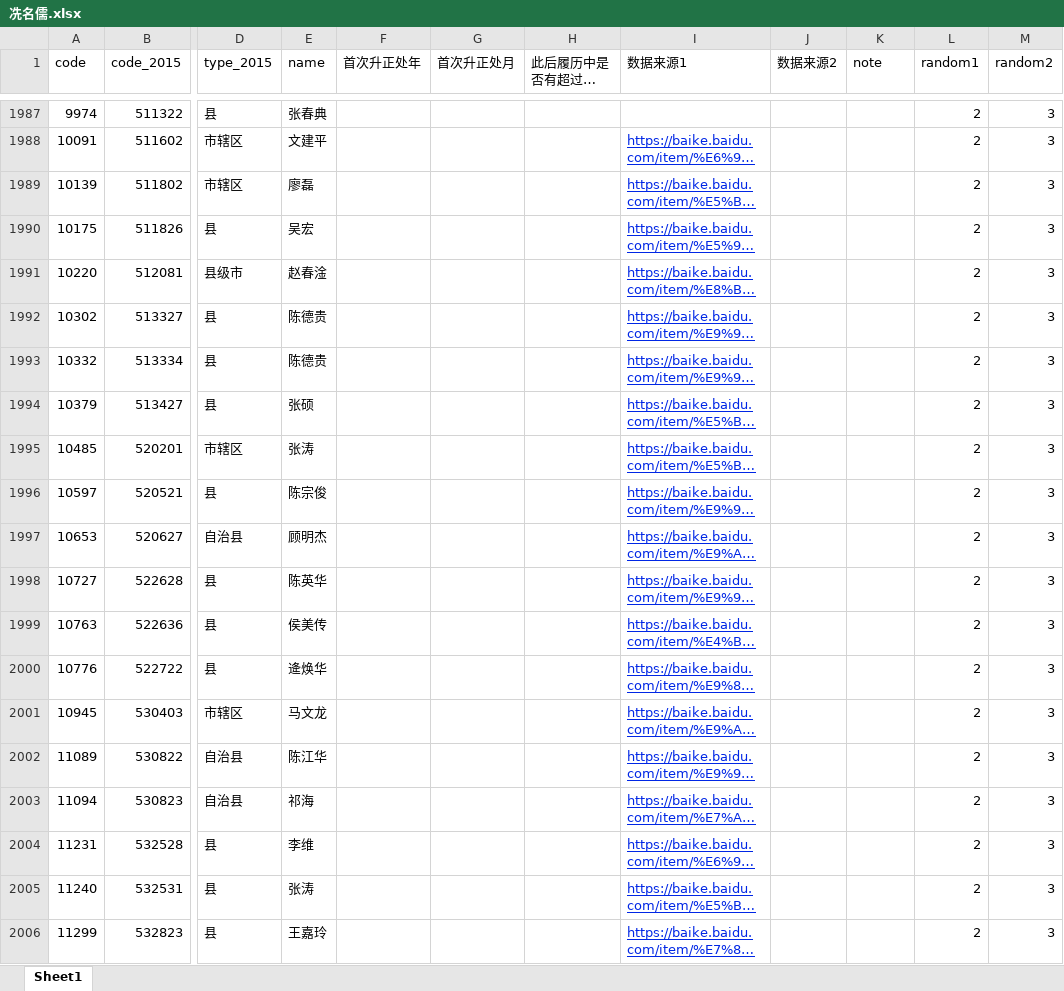
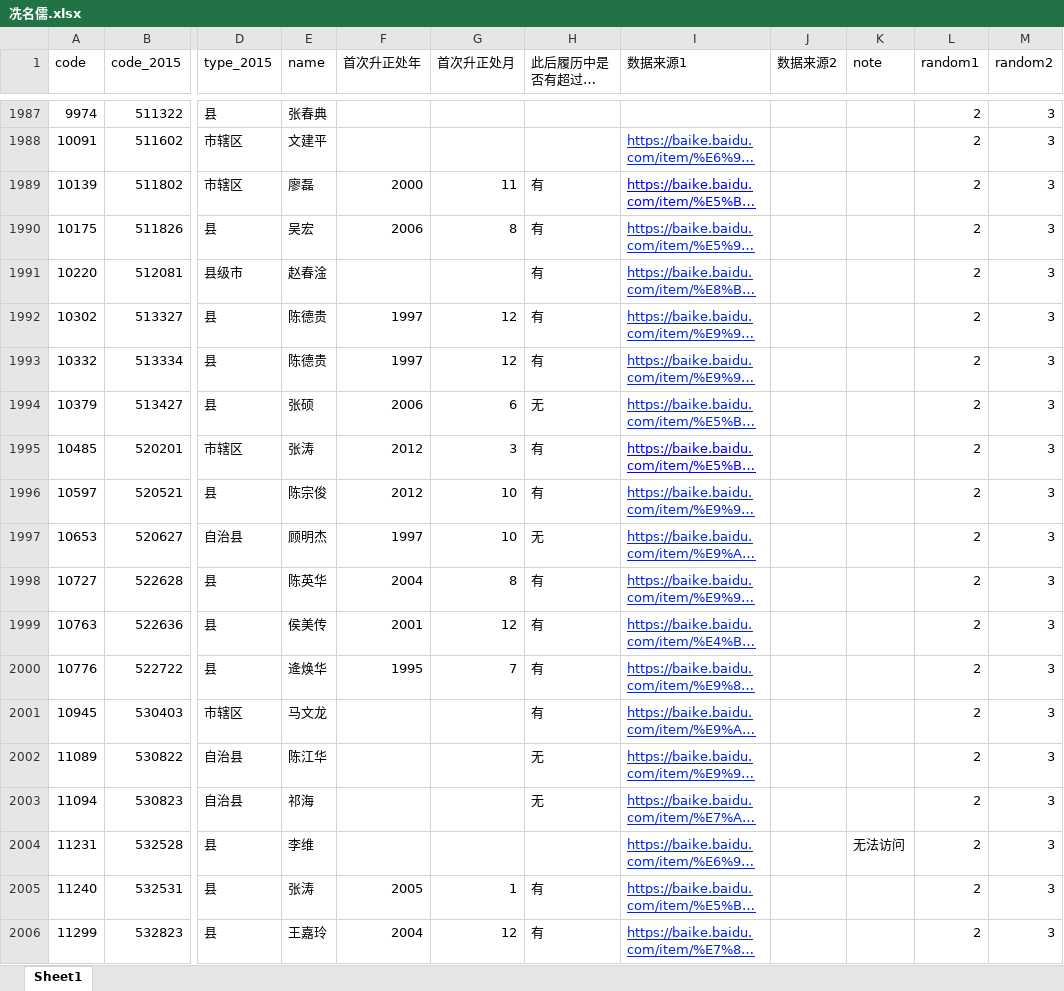
Before and after one commit to walker51758/Research_Assistance, an Excel workbook: 冼名儒.xlsx, sheet Sheet1, drawn as a sheet; only a part is shown, gaps mark what is left out; long unchanged cells end in …; values as stored, in another font and other column widths than the file's, no borders; the diff covers the shown part only; the diff names each change by its address in the sheet, - before the commit and + after, or states it on an @@ line.

Commit message:
1989

```diff
--- a/冼名儒.xlsx (sheet Sheet1)
+++ b/冼名儒.xlsx (sheet Sheet1)
-F1989 (首次升正处年): (empty)
+F1989 (首次升正处年): 2000
-G1989 (首次升正处月): (empty)
+G1989 (首次升正处月): 11
-H1989:H1993 (此后履历中是否有超过正处级？): (empty)
+H1989:H1993 (此后履历中是否有超过正处级？): 有
-I1989 text colour: #0026E5
+I1989 text colour: #0000FF
-F1990 (首次升正处年): (empty)
+F1990 (首次升正处年): 2006
-G1990 (首次升正处月): (empty)
+G1990 (首次升正处月): 8
-F1992:F1993 (首次升正处年): (empty)
+F1992:F1993 (首次升正处年): 1997
-G1992:G1993 (首次升正处月): (empty)
+G1992:G1993 (首次升正处月): 12
-F1994 (首次升正处年): (empty)
+F1994 (首次升正处年): 2006
-G1994 (首次升正处月): (empty)
+G1994 (首次升正处月): 6
-H1994 (此后履历中是否有超过正处级？): (empty)
+H1994 (此后履历中是否有超过正处级？): 无
-F1995:F1996 (首次升正处年): (empty)
+F1995:F1996 (首次升正处年): 2012
-G1995 (首次升正处月): (empty)
+G1995 (首次升正处月): 3
-H1995:H1996 (此后履历中是否有超过正处级？): (empty)
+H1995:H1996 (此后履历中是否有超过正处级？): 有
-I1995 text colour: #0026E5
+I1995 text colour: #0000FF
-G1996:G1997 (首次升正处月): (empty)
+G1996:G1997 (首次升正处月): 10
-F1997 (首次升正处年): (empty)
+F1997 (首次升正处年): 1997
-H1997 (此后履历中是否有超过正处级？): (empty)
+H1997 (此后履历中是否有超过正处级？): 无
-F1998 (首次升正处年): (empty)
+F1998 (首次升正处年): 2004
-G1998 (首次升正处月): (empty)
+G1998 (首次升正处月): 8
-H1998:H2001 (此后履历中是否有超过正处级？): (empty)
+H1998:H2001 (此后履历中是否有超过正处级？): 有
-F1999 (首次升正处年): (empty)
+F1999 (首次升正处年): 2001
-G1999 (首次升正处月): (empty)
+G1999 (首次升正处月): 12
-F2000 (首次升正处年): (empty)
+F2000 (首次升正处年): 1995
-G2000 (首次升正处月): (empty)
+G2000 (首次升正处月): 7
-H2002:H2003 (此后履历中是否有超过正处级？): (empty)
+H2002:H2003 (此后履历中是否有超过正处级？): 无
-K2004 (note): (empty)
+K2004 (note): 无法访问
-F2005 (首次升正处年): (empty)
+F2005 (首次升正处年): 2005
-G2005 (首次升正处月): (empty)
+G2005 (首次升正处月): 1
-H2005:H2006 (此后履历中是否有超过正处级？): (empty)
+H2005:H2006 (此后履历中是否有超过正处级？): 有
-F2006 (首次升正处年): (empty)
+F2006 (首次升正处年): 2004
-G2006 (首次升正处月): (empty)
+G2006 (首次升正处月): 12
```
Also changed, not shown: 203 edited cells and cell formats elsewhere in this sheet.
